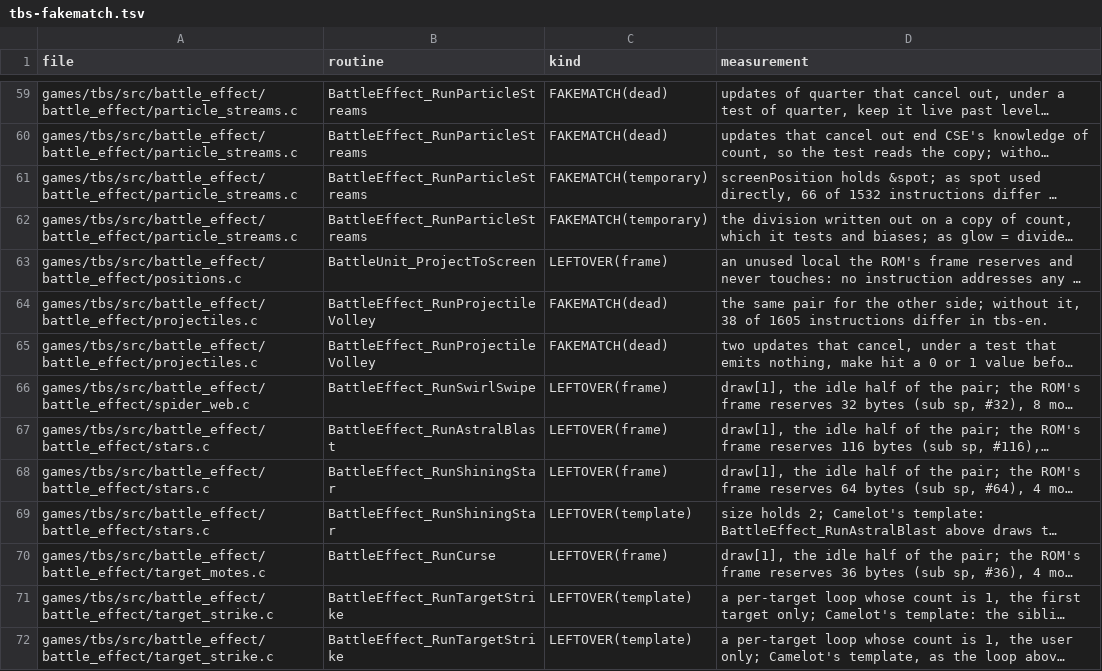
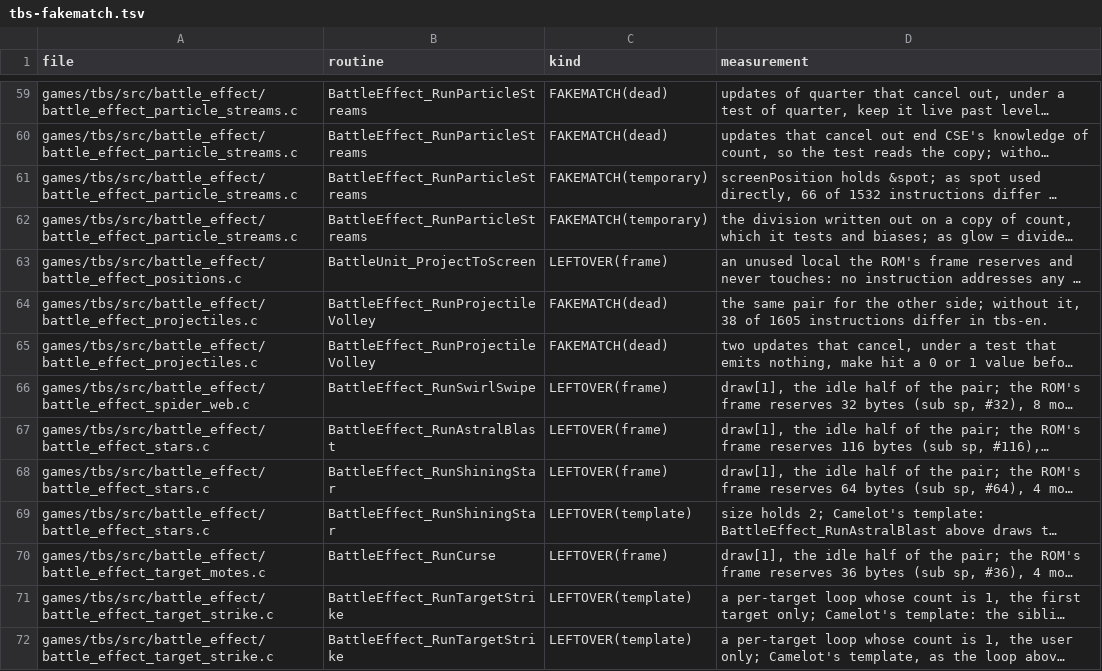
Before and after one commit to PascalPixel/alchemy-devtools, a TSV file: evidence/tbs-fakematch.tsv, drawn as a sheet; only a part is shown, gaps mark what is left out; long unchanged cells end in …; the diff covers the shown part only; the diff names each change by its address in the sheet, - before the commit and + after, or states it on an @@ line.

```diff
--- a/evidence/tbs-fakematch.tsv
+++ b/evidence/tbs-fakematch.tsv
-A59:A62 (file): games/tbs/src/battle_effect/battle_effect/particle_streams.c
+A59:A62 (file): games/tbs/src/battle_effect/battle_effect_particle_streams.c
-A63 (file): games/tbs/src/battle_effect/battle_effect/positions.c
+A63 (file): games/tbs/src/battle_effect/battle_effect_positions.c
-A64:A65 (file): games/tbs/src/battle_effect/battle_effect/projectiles.c
+A64:A65 (file): games/tbs/src/battle_effect/battle_effect_projectiles.c
-A66 (file): games/tbs/src/battle_effect/battle_effect/spider_web.c
+A66 (file): games/tbs/src/battle_effect/battle_effect_spider_web.c
-A67:A69 (file): games/tbs/src/battle_effect/battle_effect/stars.c
+A67:A69 (file): games/tbs/src/battle_effect/battle_effect_stars.c
-A70 (file): games/tbs/src/battle_effect/battle_effect/target_motes.c
+A70 (file): games/tbs/src/battle_effect/battle_effect_target_motes.c
-A71:A72 (file): games/tbs/src/battle_effect/battle_effect/target_strike.c
+A71:A72 (file): games/tbs/src/battle_effect/battle_effect_target_strike.c
```
Also changed, not shown: 149 edited cells elsewhere in this file, evidence/tbs-names.tsv.
